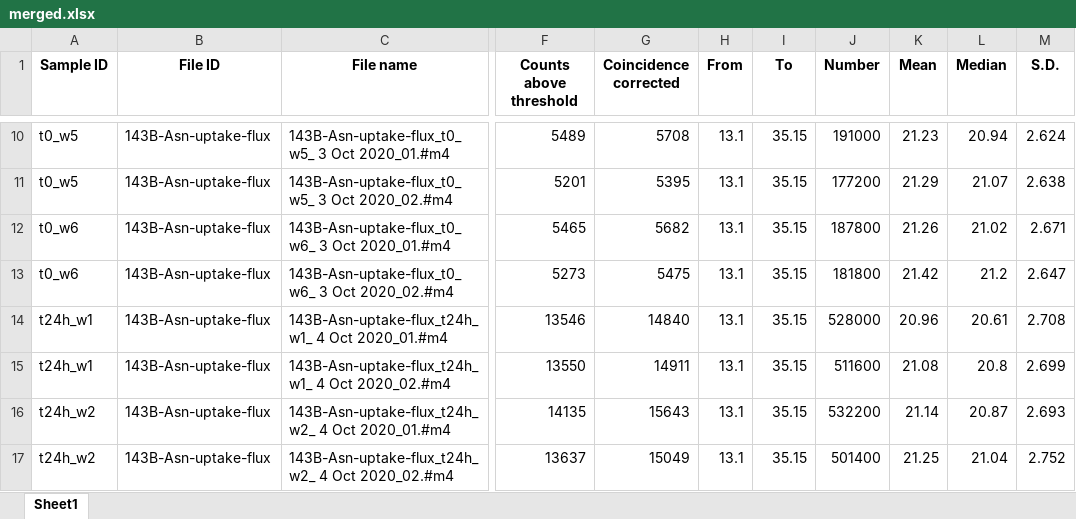
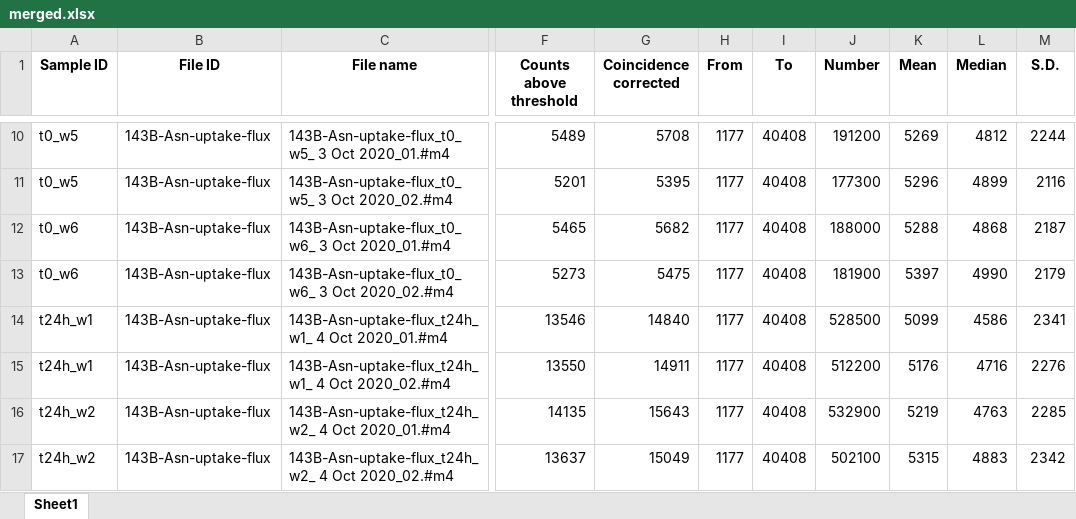
Before and after one commit to krdav/lab-work, an Excel workbook: H1299_143B_prot-nucl-quant/Asn-consumption-flux_143B/CoulterCounter_data/merged.xlsx, sheet Sheet1, drawn as a sheet; only a part is shown, gaps mark what is left out; values as stored, in another font and other column widths than the file's, no borders; the diff covers the shown part only; the diff names each change by its address in the sheet, - before the commit and + after, or states it on an @@ line.

```diff
--- a/H1299_143B_prot-nucl-quant/Asn-consumption-flux_143B/CoulterCounter_data/merged.xlsx (sheet Sheet1)
+++ b/H1299_143B_prot-nucl-quant/Asn-consumption-flux_143B/CoulterCounter_data/merged.xlsx (sheet Sheet1)
-H10:H17 (From): 13.1
+H10:H17 (From): 1177
-I10:I17 (To): 35.15
+I10:I17 (To): 40408
-J10 (Number): 191000
+J10 (Number): 191200
-K10 (Mean): 21.23
+K10 (Mean): 5269
-L10 (Median): 20.94
+L10 (Median): 4812
-M10 (S.D.): 2.624
+M10 (S.D.): 2244
-J11 (Number): 177200
+J11 (Number): 177300
-K11 (Mean): 21.29
+K11 (Mean): 5296
-L11 (Median): 21.07
+L11 (Median): 4899
-M11 (S.D.): 2.638
+M11 (S.D.): 2116
-J12 (Number): 187800
+J12 (Number): 188000
-K12 (Mean): 21.26
+K12 (Mean): 5288
-L12 (Median): 21.02
+L12 (Median): 4868
-M12 (S.D.): 2.671
+M12 (S.D.): 2187
-J13 (Number): 181800
+J13 (Number): 181900
-K13 (Mean): 21.42
+K13 (Mean): 5397
-L13 (Median): 21.2
+L13 (Median): 4990
-M13 (S.D.): 2.647
+M13 (S.D.): 2179
-J14 (Number): 528000
+J14 (Number): 528500
-K14 (Mean): 20.96
+K14 (Mean): 5099
-L14 (Median): 20.61
+L14 (Median): 4586
-M14 (S.D.): 2.708
+M14 (S.D.): 2341
-J15 (Number): 511600
+J15 (Number): 512200
-K15 (Mean): 21.08
+K15 (Mean): 5176
-L15 (Median): 20.8
+L15 (Median): 4716
-M15 (S.D.): 2.699
+M15 (S.D.): 2276
-J16 (Number): 532200
+J16 (Number): 532900
-K16 (Mean): 21.14
+K16 (Mean): 5219
-L16 (Median): 20.87
+L16 (Median): 4763
-M16 (S.D.): 2.693
+M16 (S.D.): 2285
-J17 (Number): 501400
+J17 (Number): 502100
-K17 (Mean): 21.25
+K17 (Mean): 5315
-L17 (Median): 21.04
+L17 (Median): 4883
-M17 (S.D.): 2.752
+M17 (S.D.): 2342
```
Also changed, not shown: 94 edited cells elsewhere in this sheet, 11 other files.
